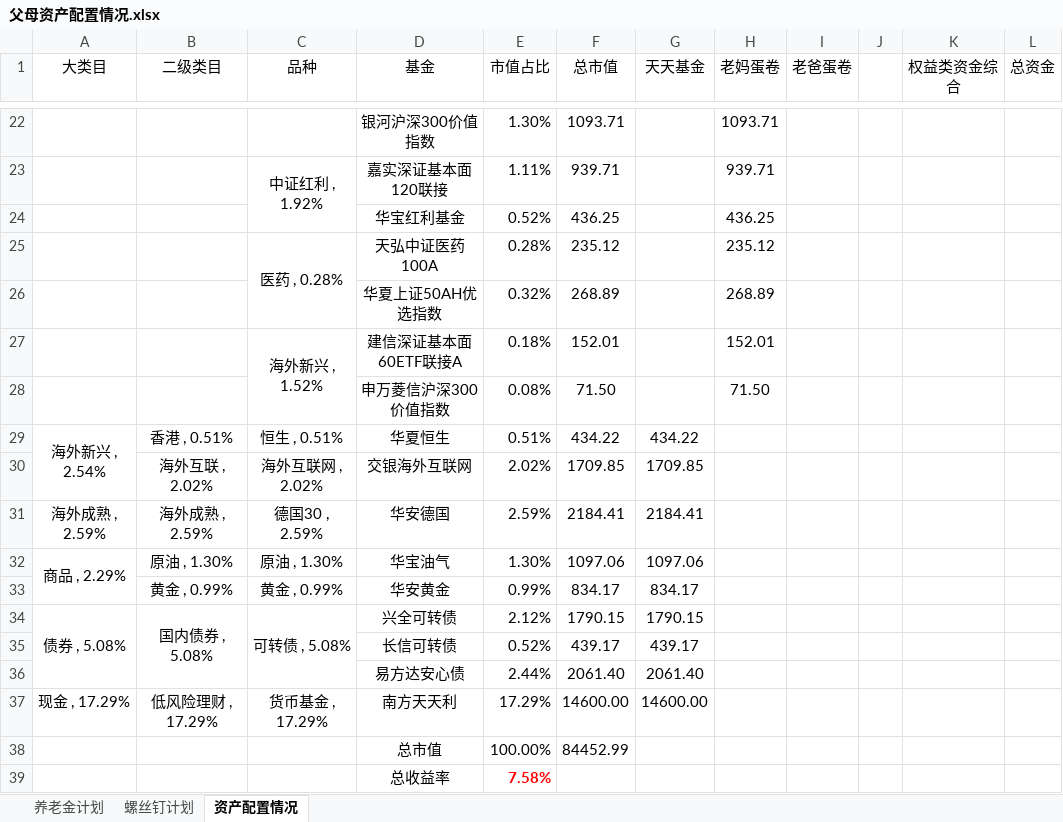
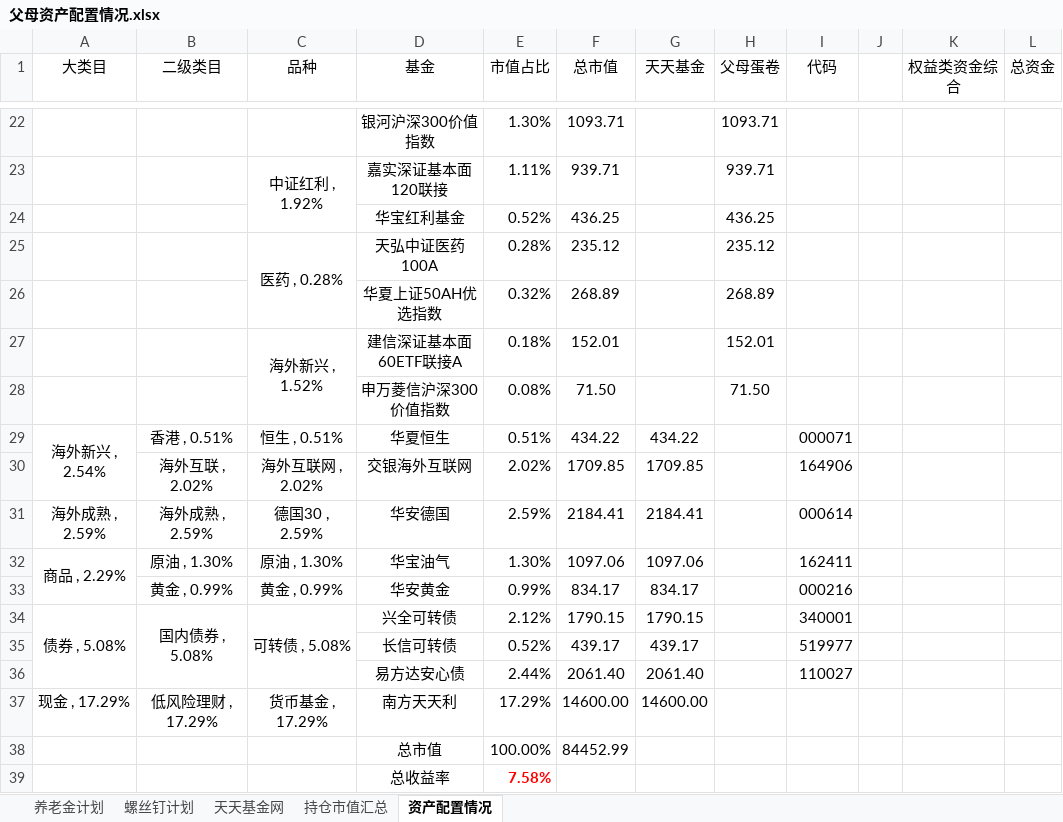
Before and after one commit to klq26/finance-data, an Excel workbook: Portfolio/父母资产配置情况.xlsx, sheet 资产配置情况, drawn as a sheet; only a part is shown, gaps mark what is left out; values as stored, in another font and other column widths than the file's, no borders; charts and pictures and conditional formats not drawn; the diff covers the shown part only; the diff names each change by its address in the sheet, - before the commit and + after, or states it on an @@ line.

```diff
--- a/Portfolio/父母资产配置情况.xlsx (sheet 资产配置情况)
+++ b/Portfolio/父母资产配置情况.xlsx (sheet 资产配置情况)
+sheet tab: 天天基金网
+sheet tab: 持仓市值汇总
-H1: 老妈蛋卷
+H1: 父母蛋卷
-I1: 老爸蛋卷
+I1: 代码
-I29 (代码): (empty)
+I29 (代码): 000071
-I30 (代码): (empty)
+I30 (代码): 164906
-I31 (代码): (empty)
+I31 (代码): 000614
-I32 (代码): (empty)
+I32 (代码): 162411
-I33 (代码): (empty)
+I33 (代码): 000216
-I34 (代码): (empty)
+I34 (代码): 340001
-I35 (代码): (empty)
+I35 (代码): 519977
-I36 (代码): (empty)
+I36 (代码): 110027
```
Also changed, not shown: 17 edited cells elsewhere in this sheet, formulas that keep their value, 4 other files.
